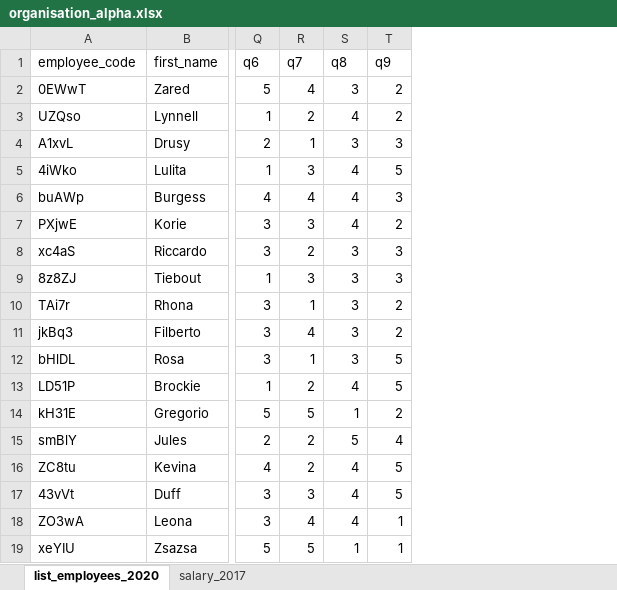
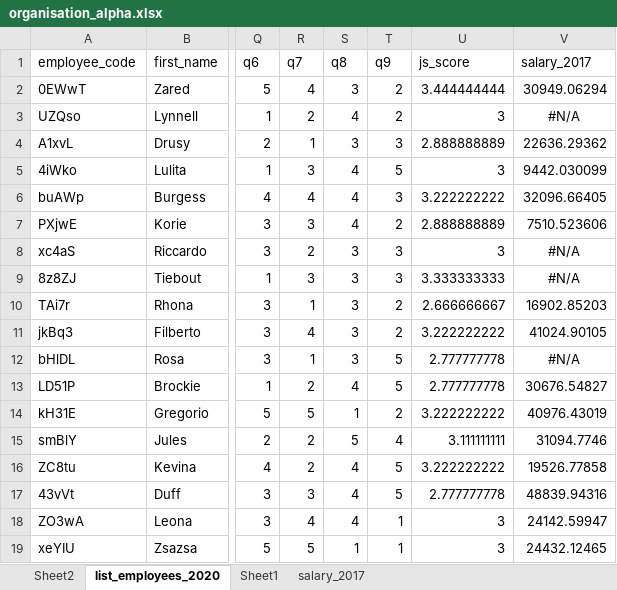
Before and after one commit to damien-dupre/mt611, an Excel workbook: data/organisation_alpha.xlsx, sheet list_employees_2020, drawn as a sheet; only a part is shown, gaps mark what is left out; values as stored, in another font and other column widths than the file's, no borders; the diff names each change by its address in the sheet, - before the commit and + after, or states it on an @@ line.

```diff
--- a/data/organisation_alpha.xlsx (sheet list_employees_2020)
+++ b/data/organisation_alpha.xlsx (sheet list_employees_2020)
+sheet tab: Sheet2
+sheet tab: Sheet1
+column U (js_score), rows 2-19: 3.444444444 | 3 | 2.888888889 | 3 | 3.222222222 | 2.888888889 | 3 | 3.333333333 | 2.666666667 | 3.222222222 | 2.777777778 | 2.777777778 | 3.222222222 | 3.111111111 | 3.222222222 | 2.777777778 | 3 | 3
+column V (salary_2017), rows 2-19: 30949.06294 | #N/A | 22636.29362 | 9442.030099 | 32096.66405 | 7510.523606 | #N/A | #N/A | 16902.85203 | 41024.90105 | #N/A | 30676.54827 | 40976.43019 | 31094.7746 | 19526.77858 | 48839.94316 | 24142.59947 | 24432.12465
```
Also changed, not shown: data/unicef.xlsx, 2 other files.
